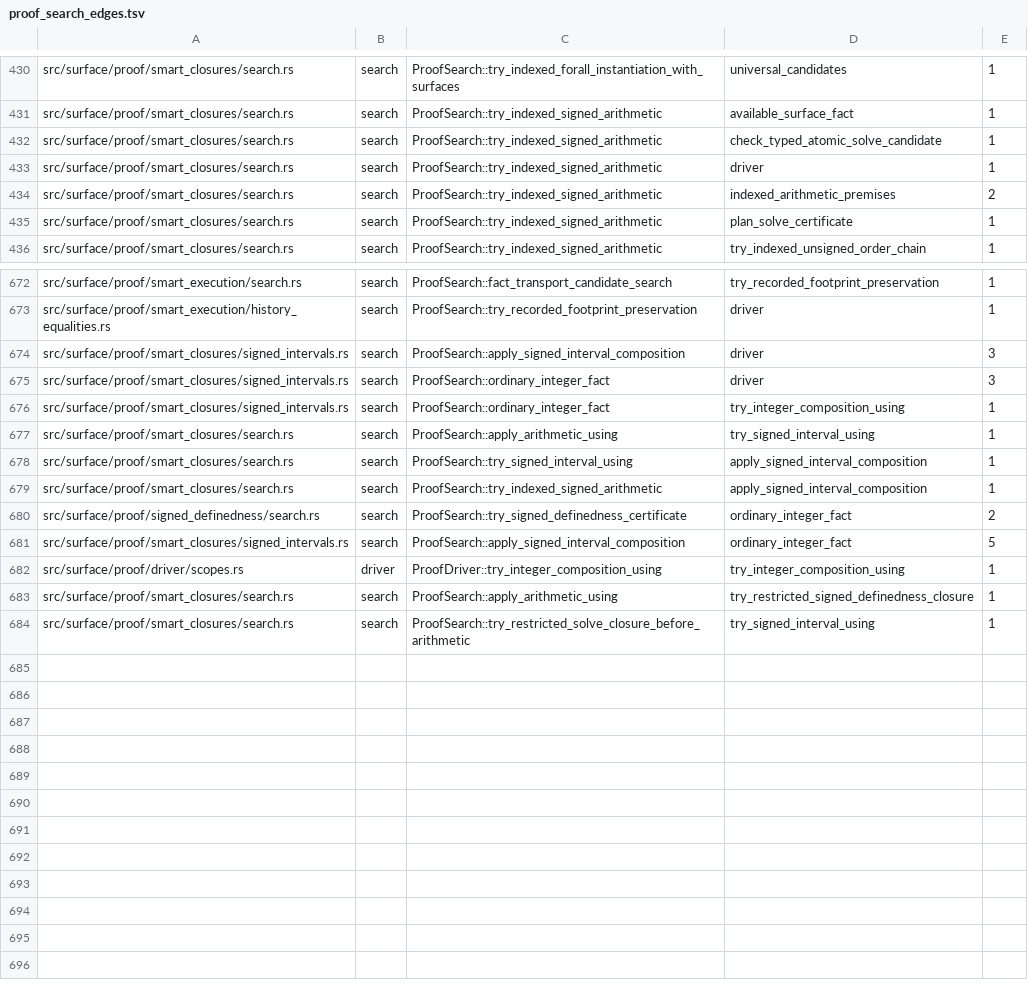
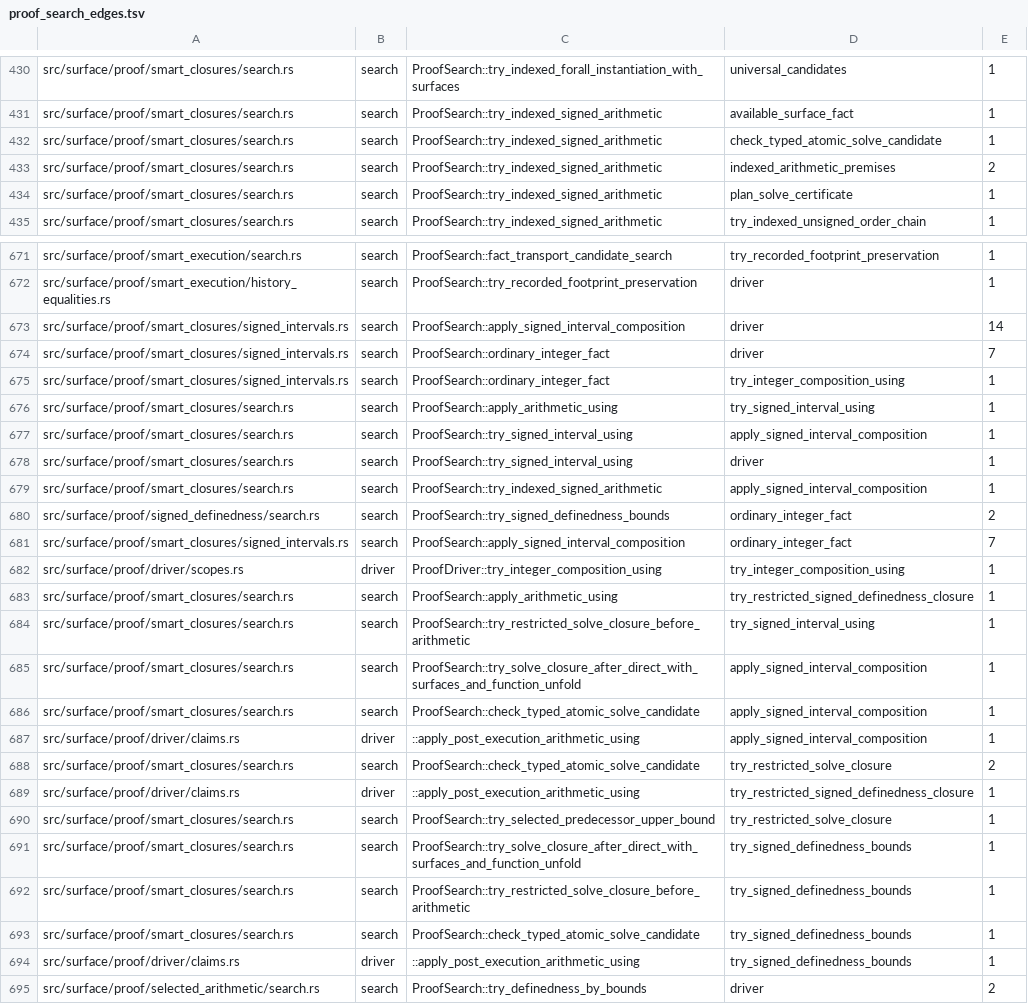
Before and after one commit to clicklang/click, a TSV file: build_support/proof_search_edges.tsv, drawn as a sheet; only a part is shown, gaps mark what is left out; the diff covers the shown part only.

Commit message:
Migrate signed arithmetic emitters and library proofs to ordinary tactics

```diff
--- a/build_support/proof_search_edges.tsv
+++ b/build_support/proof_search_edges.tsv
@@ -432,3 +432,2 @@ src/surface/proof/smart_closures/search.rs	search	ProofSearch::try_indexed_signe
 src/surface/proof/smart_closures/search.rs	search	ProofSearch::try_indexed_signed_arithmetic	check_typed_atomic_solve_candidate	1
-src/surface/proof/smart_closures/search.rs	search	ProofSearch::try_indexed_signed_arithmetic	driver	1
 src/surface/proof/smart_closures/search.rs	search	ProofSearch::try_indexed_signed_arithmetic	indexed_arithmetic_premises	2
@@ -673,4 +672,4 @@ src/surface/proof/smart_execution/search.rs	search	ProofSearch::fact_transport_c
 src/surface/proof/smart_execution/history_equalities.rs	search	ProofSearch::try_recorded_footprint_preservation	driver	1
-src/surface/proof/smart_closures/signed_intervals.rs	search	ProofSearch::apply_signed_interval_composition	driver	3
-src/surface/proof/smart_closures/signed_intervals.rs	search	ProofSearch::ordinary_integer_fact	driver	3
+src/surface/proof/smart_closures/signed_intervals.rs	search	ProofSearch::apply_signed_interval_composition	driver	14
+src/surface/proof/smart_closures/signed_intervals.rs	search	ProofSearch::ordinary_integer_fact	driver	7
 src/surface/proof/smart_closures/signed_intervals.rs	search	ProofSearch::ordinary_integer_fact	try_integer_composition_using	1
@@ -678,5 +677,6 @@ src/surface/proof/smart_closures/search.rs	search	ProofSearch::apply_arithmetic_
 src/surface/proof/smart_closures/search.rs	search	ProofSearch::try_signed_interval_using	apply_signed_interval_composition	1
+src/surface/proof/smart_closures/search.rs	search	ProofSearch::try_signed_interval_using	driver	1
 src/surface/proof/smart_closures/search.rs	search	ProofSearch::try_indexed_signed_arithmetic	apply_signed_interval_composition	1
-src/surface/proof/signed_definedness/search.rs	search	ProofSearch::try_signed_definedness_certificate	ordinary_integer_fact	2
-src/surface/proof/smart_closures/signed_intervals.rs	search	ProofSearch::apply_signed_interval_composition	ordinary_integer_fact	5
+src/surface/proof/signed_definedness/search.rs	search	ProofSearch::try_signed_definedness_bounds	ordinary_integer_fact	2
+src/surface/proof/smart_closures/signed_intervals.rs	search	ProofSearch::apply_signed_interval_composition	ordinary_integer_fact	7
 src/surface/proof/driver/scopes.rs	driver	ProofDriver::try_integer_composition_using	try_integer_composition_using	1
@@ -684 +684,12 @@ src/surface/proof/smart_closures/search.rs	search	ProofSearch::apply_arithmetic_
 src/surface/proof/smart_closures/search.rs	search	ProofSearch::try_restricted_solve_closure_before_arithmetic	try_signed_interval_using	1
+src/surface/proof/smart_closures/search.rs	search	ProofSearch::try_solve_closure_after_direct_with_surfaces_and_function_unfold	apply_signed_interval_composition	1
+src/surface/proof/smart_closures/search.rs	search	ProofSearch::check_typed_atomic_solve_candidate	apply_signed_interval_composition	1
+src/surface/proof/driver/claims.rs	driver	::apply_post_execution_arithmetic_using	apply_signed_interval_composition	1
+src/surface/proof/smart_closures/search.rs	search	ProofSearch::check_typed_atomic_solve_candidate	try_restricted_solve_closure	2
+src/surface/proof/driver/claims.rs	driver	::apply_post_execution_arithmetic_using	try_restricted_signed_definedness_closure	1
+src/surface/proof/smart_closures/search.rs	search	ProofSearch::try_selected_predecessor_upper_bound	try_restricted_solve_closure	1
+src/surface/proof/smart_closures/search.rs	search	ProofSearch::try_solve_closure_after_direct_with_surfaces_and_function_unfold	try_signed_definedness_bounds	1
+src/surface/proof/smart_closures/search.rs	search	ProofSearch::try_restricted_solve_closure_before_arithmetic	try_signed_definedness_bounds	1
+src/surface/proof/smart_closures/search.rs	search	ProofSearch::check_typed_atomic_solve_candidate	try_signed_definedness_bounds	1
+src/surface/proof/driver/claims.rs	driver	::apply_post_execution_arithmetic_using	try_signed_definedness_bounds	1
+src/surface/proof/selected_arithmetic/search.rs	search	ProofSearch::try_definedness_by_bounds	driver	2
```
Also changed, not shown: 8 edited cells elsewhere in this file, 27 other files.
